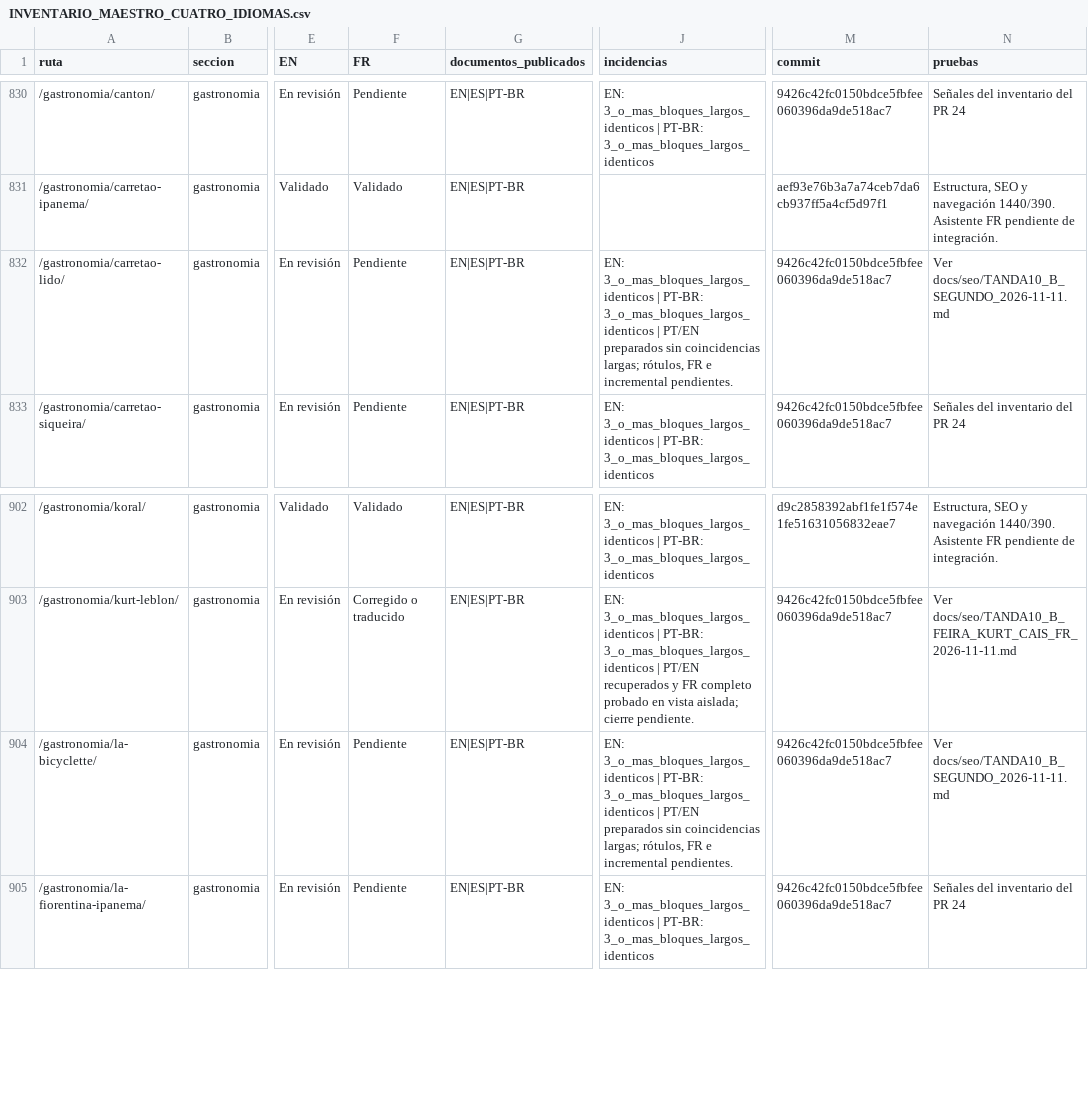
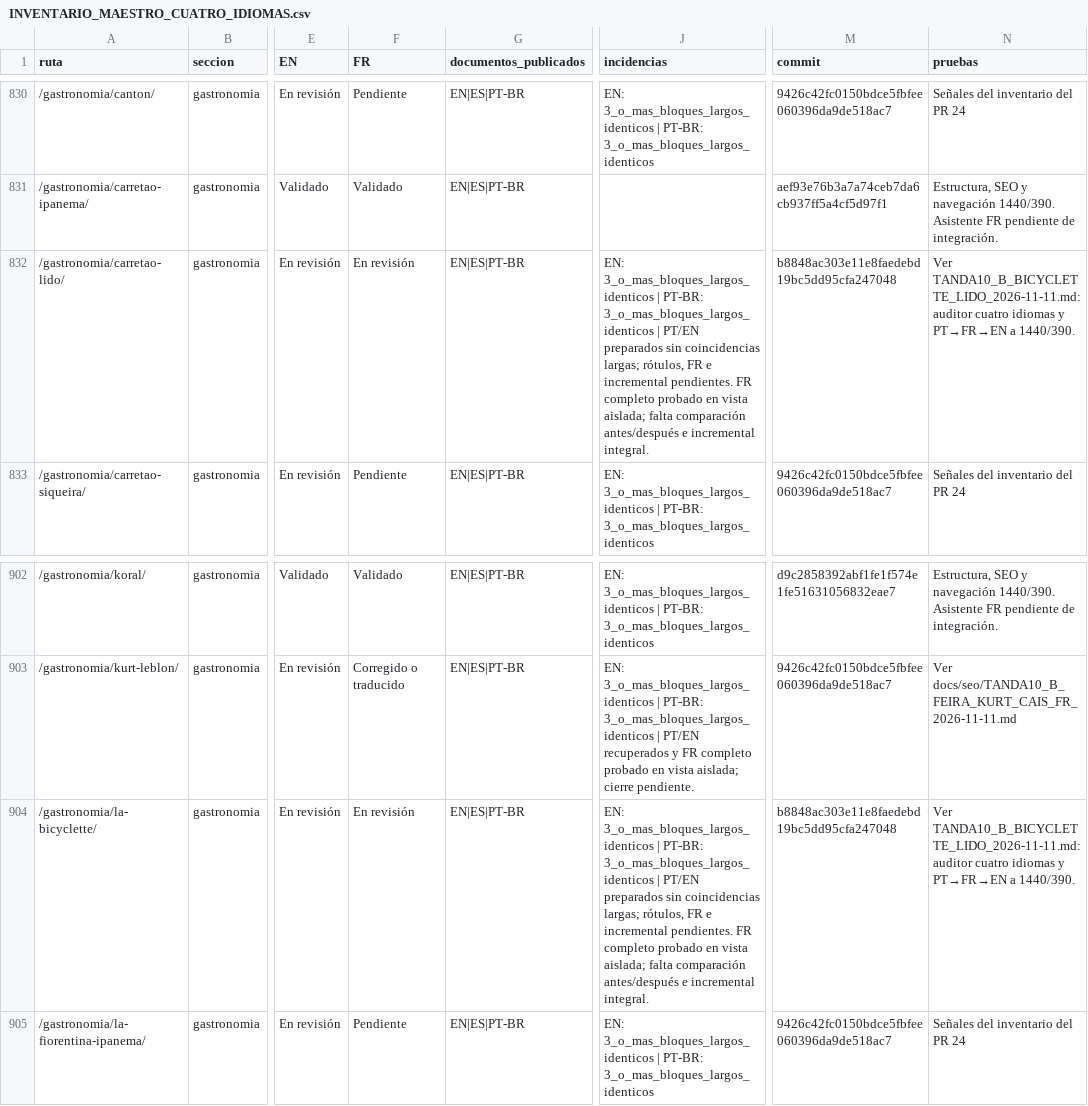
Before and after one commit to lacasadelsushirg-pixel/ernestinho-v2, a CSV file: docs/seo/INVENTARIO_MAESTRO_CUATRO_IDIOMAS.csv, drawn as a sheet; only a part is shown, gaps mark what is left out; the diff names each change by its address in the sheet, - before the commit and + after, or states it on an @@ line.

Commit message:
Completar francés editorial de La Bicyclette y Carretão Lido

```diff
--- a/docs/seo/INVENTARIO_MAESTRO_CUATRO_IDIOMAS.csv
+++ b/docs/seo/INVENTARIO_MAESTRO_CUATRO_IDIOMAS.csv
-F832 (FR): Pendiente
+F832 (FR): En revisión
-J832 (incidencias): …incremental pendientes.
+J832 (incidencias): …incremental pendientes. FR completo probado en vista aislada; falta comparación antes/después e incremental integral.
-M832 (commit): 9426c42fc0150bdce5fbfee060396da9de518ac7
+M832 (commit): b8848ac303e11e8faedebd19bc5dd95cfa247048
-N832 (pruebas): Ver docs/seo/TANDA10_B_SEGUNDO_2026-11-11.md
+N832 (pruebas): Ver TANDA10_B_BICYCLETTE_LIDO_2026-11-11.md: auditor cuatro idiomas y PT→FR→EN a 1440/390.
-F904 (FR): Pendiente
+F904 (FR): En revisión
-J904 (incidencias): …incremental pendientes.
+J904 (incidencias): …incremental pendientes. FR completo probado en vista aislada; falta comparación antes/después e incremental integral.
-M904 (commit): 9426c42fc0150bdce5fbfee060396da9de518ac7
+M904 (commit): b8848ac303e11e8faedebd19bc5dd95cfa247048
-N904 (pruebas): Ver docs/seo/TANDA10_B_SEGUNDO_2026-11-11.md
+N904 (pruebas): Ver TANDA10_B_BICYCLETTE_LIDO_2026-11-11.md: auditor cuatro idiomas y PT→FR→EN a 1440/390.
```
Also changed, not shown: 3 other files.
